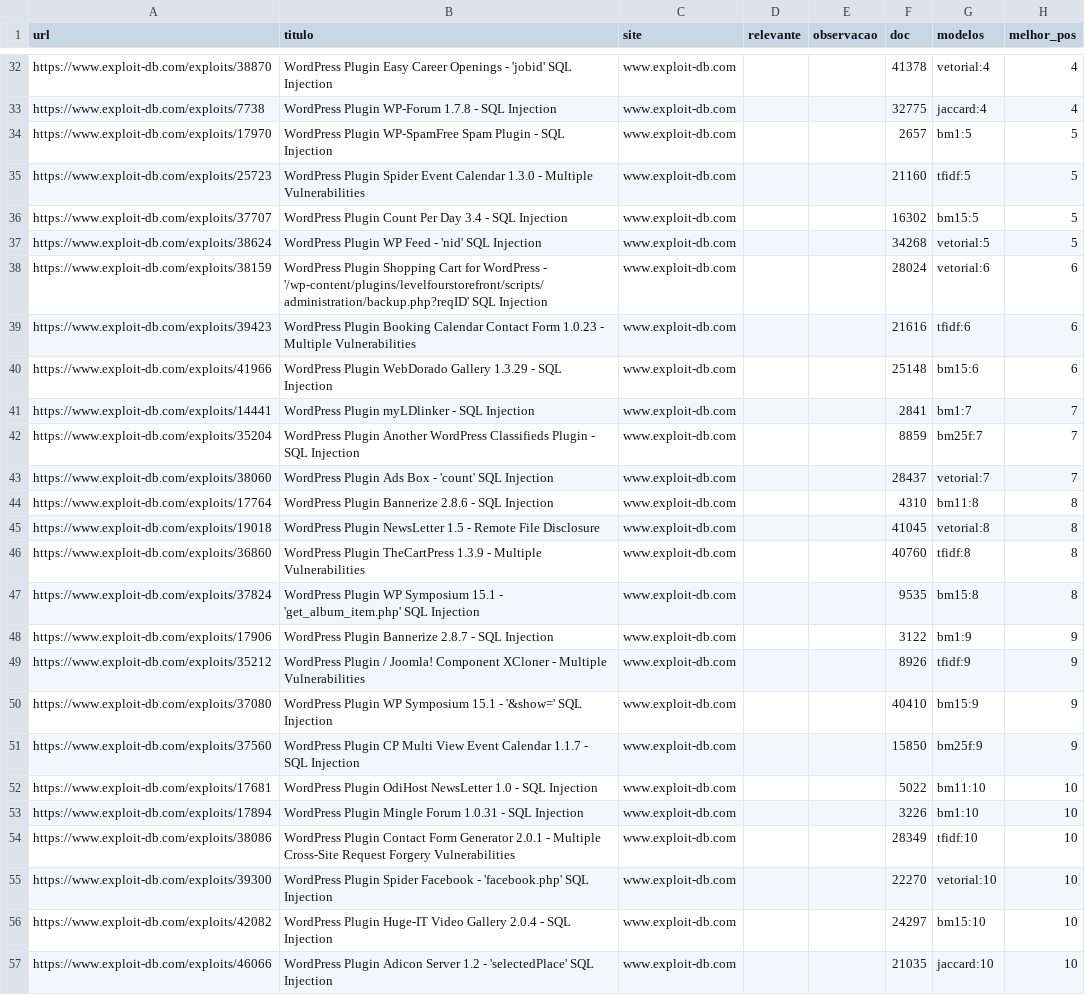
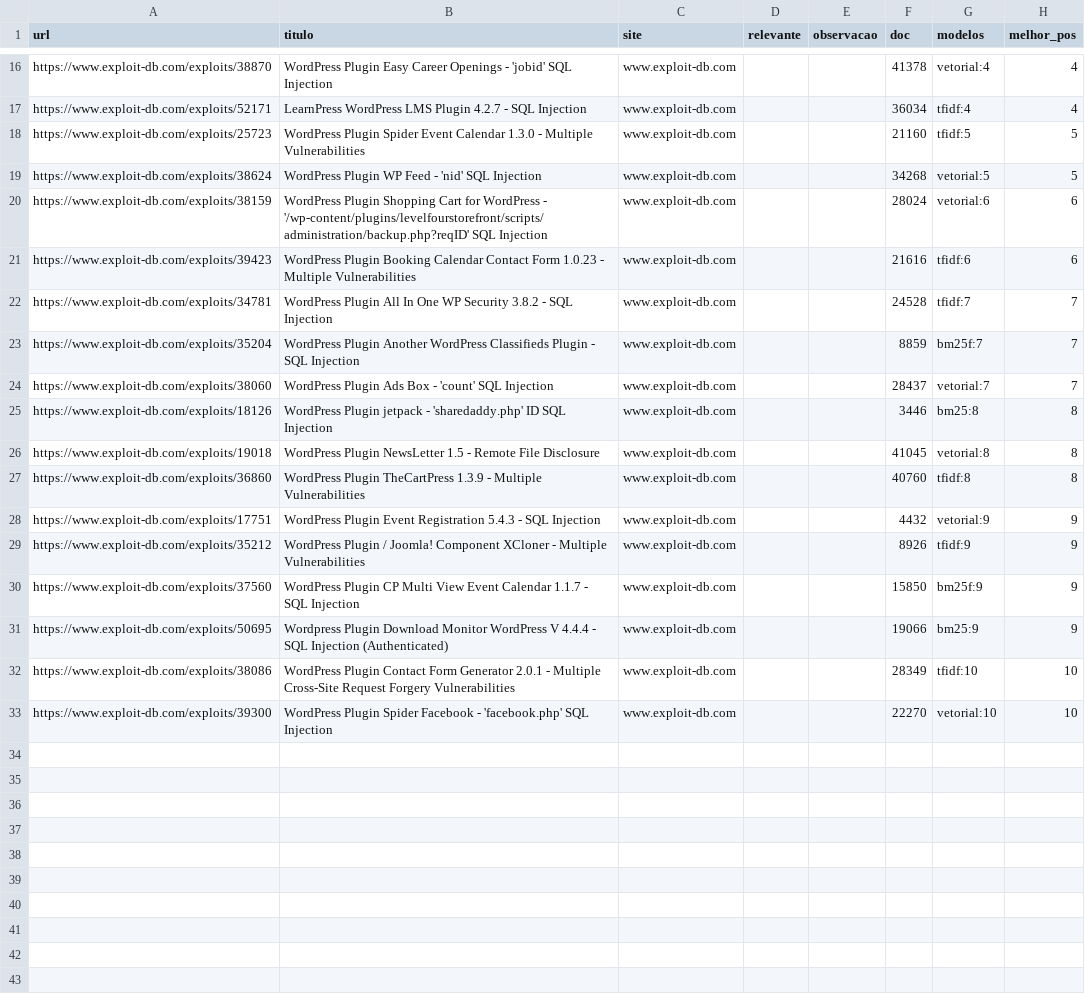
Before and after one commit to henriquefontes/VulnSearch, a TSV file: julgamentos/pool_q05.tsv, drawn as a sheet; only a part is shown, gaps mark what is left out; removed rows and columns are numbered as before the commit, all else as after; the diff covers the shown part only; the diff names each change by its address in the sheet, - before the commit and + after, or states it on an @@ line.

```diff
--- a/julgamentos/pool_q05.tsv
+++ b/julgamentos/pool_q05.tsv
-A17 (url): https://www.exploit-db.com/exploits/7738
+A17 (url): https://www.exploit-db.com/exploits/52171
-B17 (titulo): WordPress Plugin WP-Forum 1.7.8 - SQL…
+B17 (titulo): LearnPress WordPress LMS Plugin 4.2.7 - SQL…
-F17 (doc): 32775
+F17 (doc): 36034
-G17 (modelos): jaccard:4
+G17 (modelos): tfidf:4
-row 34: https://www.exploit-db.com/exploits/17970 | WordPress Plugin WP-SpamFree Spam Plugin - SQL Injection | www.exploit-db.com |  |  | 2657 | bm1:5 | 5
-row 36: https://www.exploit-db.com/exploits/37707 | WordPress Plugin Count Per Day 3.4 - SQL Injection | www.exploit-db.com |  |  | 16302 | bm15:5 | 5
-row 40: https://www.exploit-db.com/exploits/41966 | WordPress Plugin WebDorado Gallery 1.3.29 - SQL Injection | www.exploit-db.com |  |  | 25148 | bm15:6 | 6
-A22 (url): https://www.exploit-db.com/exploits/14441
+A22 (url): https://www.exploit-db.com/exploits/34781
-B22 (titulo): WordPress Plugin myLDlinker - SQL…
+B22 (titulo): WordPress Plugin All In One WP Security 3.8.2 - SQL…
-F22 (doc): 2841
+F22 (doc): 24528
-G22 (modelos): bm1:7
+G22 (modelos): tfidf:7
-A25 (url): https://www.exploit-db.com/exploits/17764
+A25 (url): https://www.exploit-db.com/exploits/18126
-B25 (titulo): WordPress Plugin Bannerize 2.8.6 - SQL Injection
+B25 (titulo): WordPress Plugin jetpack - 'sharedaddy.php' ID SQL Injection
-F25 (doc): 4310
+F25 (doc): 3446
-G25 (modelos): bm11:8
+G25 (modelos): bm25:8
-row 47: https://www.exploit-db.com/exploits/37824 | WordPress Plugin WP Symposium 15.1 - 'get_album_item.php' SQL Injection | www.exploit-db.com |  |  | 9535 | bm15:8 | 8
-A28 (url): https://www.exploit-db.com/exploits/17906
+A28 (url): https://www.exploit-db.com/exploits/17751
-B28 (titulo): WordPress Plugin Bannerize 2.8.7 - SQL…
+B28 (titulo): WordPress Plugin Event Registration 5.4.3 - SQL…
-F28 (doc): 3122
+F28 (doc): 4432
-G28 (modelos): bm1:9
+G28 (modelos): vetorial:9
-row 50: https://www.exploit-db.com/exploits/37080 | WordPress Plugin WP Symposium 15.1 - '&show=' SQL Injection | www.exploit-db.com |  |  | 40410 | bm15:9 | 9
-row 52: https://www.exploit-db.com/exploits/17681 | WordPress Plugin OdiHost NewsLetter 1.0 - SQL Injection | www.exploit-db.com |  |  | 5022 | bm11:10 | 10
-row 53: https://www.exploit-db.com/exploits/17894 | WordPress Plugin Mingle Forum 1.0.31 - SQL Injection | www.exploit-db.com |  |  | 3226 | bm1:10 | 10
+row 31: https://www.exploit-db.com/exploits/50695 | Wordpress Plugin Download Monitor WordPress V 4.4.4 - SQL Injection (Authenticated) | www.exploit-db.com |  |  | 19066 | bm25:9 | 9
-row 56: https://www.exploit-db.com/exploits/42082 | WordPress Plugin Huge-IT Video Gallery 2.0.4 - SQL Injection | www.exploit-db.com |  |  | 24297 | bm15:10 | 10
-row 57: https://www.exploit-db.com/exploits/46066 | WordPress Plugin Adicon Server 1.2 - 'selectedPlace' SQL Injection | www.exploit-db.com |  |  | 21035 | jaccard:10 | 10
```
Also changed, not shown: 1 added row, 17 removed rows and 10 edited cells elsewhere in this file, julgamentos/pool_q13.tsv, julgamentos/pool_q15.tsv, 25 other files.
